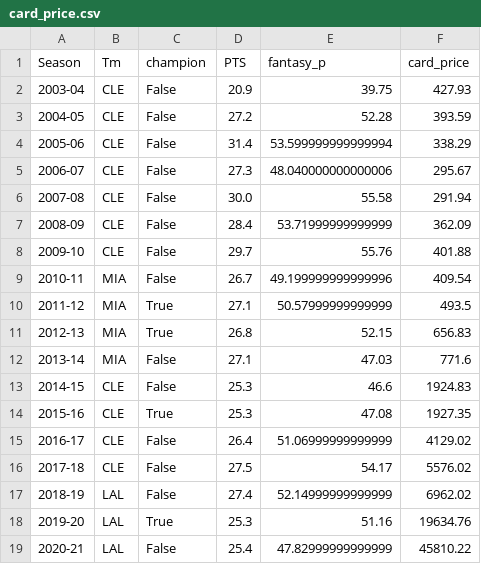
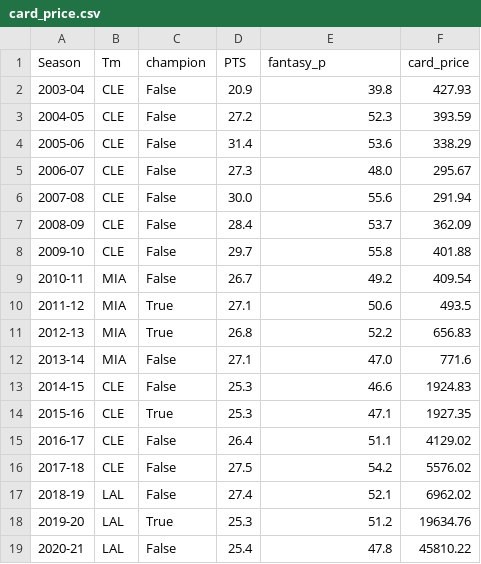
Before and after one commit to moodoa/NBA_card, a CSV file: card_price.csv, drawn as a sheet.

```diff
--- a/card_price.csv
+++ b/card_price.csv
@@ -1,19 +1,19 @@
 Season,Tm,champion,PTS,fantasy_p,card_price
-2003-04,CLE,False,20.9,39.75,427.93
-2004-05,CLE,False,27.2,52.28,393.59
-2005-06,CLE,False,31.4,53.599999999999994,338.29
-2006-07,CLE,False,27.3,48.040000000000006,295.67
-2007-08,CLE,False,30.0,55.58,291.94
-2008-09,CLE,False,28.4,53.71999999999999,362.09
-2009-10,CLE,False,29.7,55.76,401.88
-2010-11,MIA,False,26.7,49.199999999999996,409.54
-2011-12,MIA,True,27.1,50.57999999999999,493.5
-2012-13,MIA,True,26.8,52.15,656.83
-2013-14,MIA,False,27.1,47.03,771.6
+2003-04,CLE,False,20.9,39.8,427.93
+2004-05,CLE,False,27.2,52.3,393.59
+2005-06,CLE,False,31.4,53.6,338.29
+2006-07,CLE,False,27.3,48.0,295.67
+2007-08,CLE,False,30.0,55.6,291.94
+2008-09,CLE,False,28.4,53.7,362.09
+2009-10,CLE,False,29.7,55.8,401.88
+2010-11,MIA,False,26.7,49.2,409.54
+2011-12,MIA,True,27.1,50.6,493.5
+2012-13,MIA,True,26.8,52.2,656.83
+2013-14,MIA,False,27.1,47.0,771.6
 2014-15,CLE,False,25.3,46.6,1924.83
-2015-16,CLE,True,25.3,47.08,1927.35
-2016-17,CLE,False,26.4,51.06999999999999,4129.02
-2017-18,CLE,False,27.5,54.17,5576.02
-2018-19,LAL,False,27.4,52.14999999999999,6962.02
-2019-20,LAL,True,25.3,51.16,19634.76
-2020-21,LAL,False,25.4,47.82999999999999,45810.22
+2015-16,CLE,True,25.3,47.1,1927.35
+2016-17,CLE,False,26.4,51.1,4129.02
+2017-18,CLE,False,27.5,54.2,5576.02
+2018-19,LAL,False,27.4,52.1,6962.02
+2019-20,LAL,True,25.3,51.2,19634.76
+2020-21,LAL,False,25.4,47.8,45810.22
```
Also changed, not shown: 2 other files.
